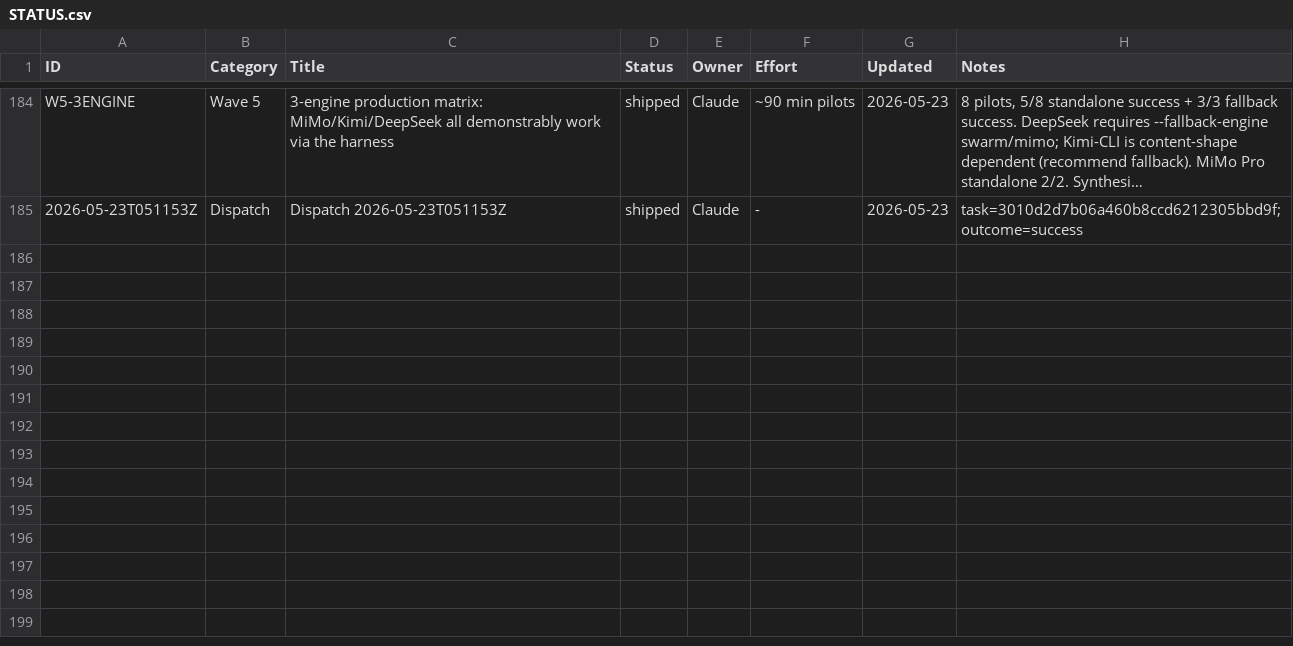
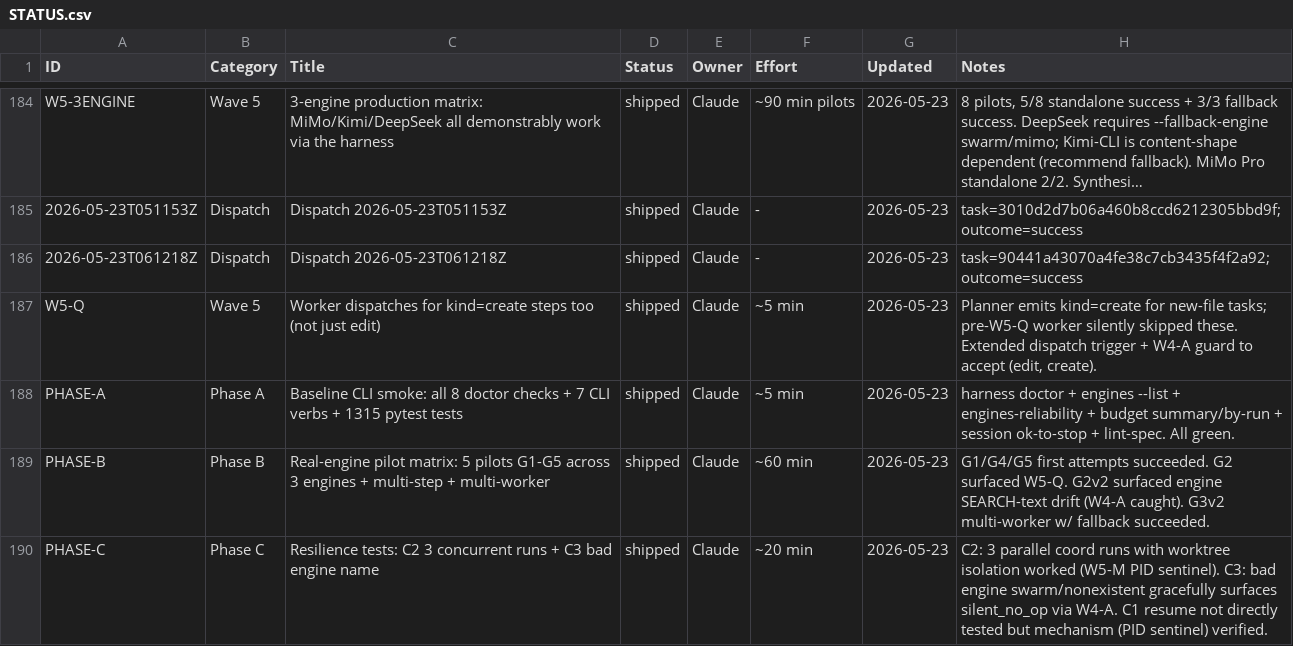
Before and after one commit to xaxiuegg/xaxiu-harness, a CSV file: coord/STATUS.csv, drawn as a sheet; only a part is shown, gaps mark what is left out; long unchanged cells end in …; the diff names each change by its address in the sheet, - before the commit and + after, or states it on an @@ line.

```diff
--- a/coord/STATUS.csv
+++ b/coord/STATUS.csv
+row 186: 2026-05-23T061218Z | Dispatch | Dispatch 2026-05-23T061218Z | shipped | Claude | - | 2026-05-23 | task=90441a43070a4fe38c7cb3435f4f2a92; outcome=success
+row 187: W5-Q | Wave 5 | Worker dispatches for kind=create steps too (not just edit) | shipped | Claude | ~5 min | 2026-05-23 | Planner emits kind=create for new-file tasks; pre-W5-Q worker silently skipped these. Extended dispatch trigger + W4-A guard to accept (edit, create).
+row 188: PHASE-A | Phase A | Baseline CLI smoke: all 8 doctor checks + 7 CLI verbs + 1315 pytest tests | shipped | Claude | ~5 min | 2026-05-23 | harness doctor + engines --list + engines-reliability + budget summary/by-run + session ok-to-stop + lint-spec. All green.
+row 189: PHASE-B | Phase B | Real-engine pilot matrix: 5 pilots G1-G5 across 3 engines + multi-step + multi-worker | shipped | Claude | ~60 min | 2026-05-23 | G1/G4/G5 first attempts succeeded. G2 surfaced W5-Q. G2v2 surfaced engine SEARCH-text drift (W4-A caught). G3v2 multi-worker w/ fallback succeeded.
+row 190: PHASE-C | Phase C | Resilience tests: C2 3 concurrent runs + C3 bad engine name | shipped | Claude | ~20 min | 2026-05-23 | C2: 3 parallel coord runs with worktree isolation worked (W5-M PID sentinel). C3: bad engine swarm/nonexistent gracefully surfaces silent_no_op via W4-A. C1 resume not directly tested but mechanism (PID sentinel) verified.
```
Also changed, not shown: 1 other file.
